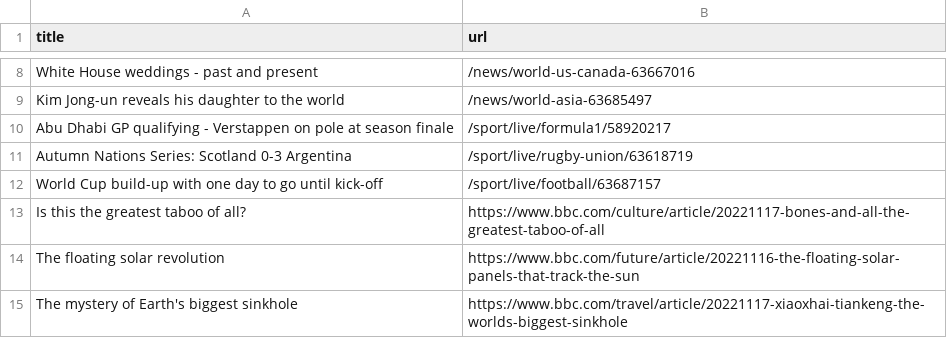
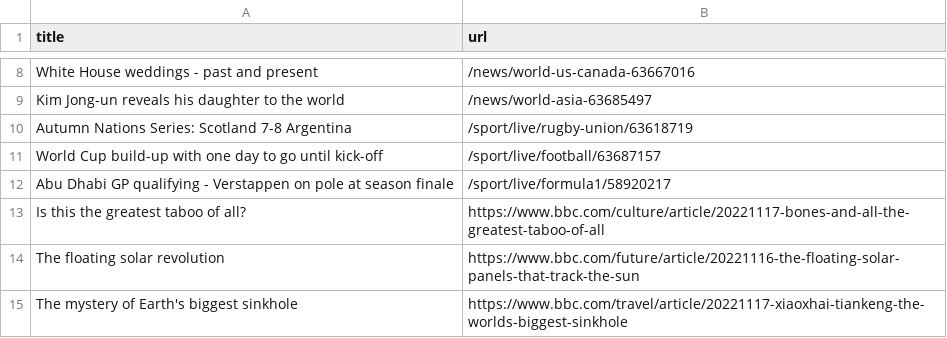
Before and after one commit to torythetortle/automatic-scraper-bbc, a CSV file: bbc.csv, drawn as a sheet; only a part is shown, gaps mark what is left out.

```diff
--- a/bbc.csv
+++ b/bbc.csv
@@ -9,5 +9,5 @@ White House weddings - past and present,/news/world-us-canada-63667016
 Kim Jong-un reveals his daughter to the world,/news/world-asia-63685497
+Autumn Nations Series: Scotland 7-8 Argentina,/sport/live/rugby-union/63618719
+World Cup build-up with one day to go until kick-off,/sport/live/football/63687157
 Abu Dhabi GP qualifying - Verstappen on pole at season finale,/sport/live/formula1/58920217
-Autumn Nations Series: Scotland 0-3 Argentina,/sport/live/rugby-union/63618719
-World Cup build-up with one day to go until kick-off,/sport/live/football/63687157
 Is this the greatest taboo of all?,https://www.bbc.com/culture/article/20221117-bones-and-all-the-greatest-taboo-of-all
```
